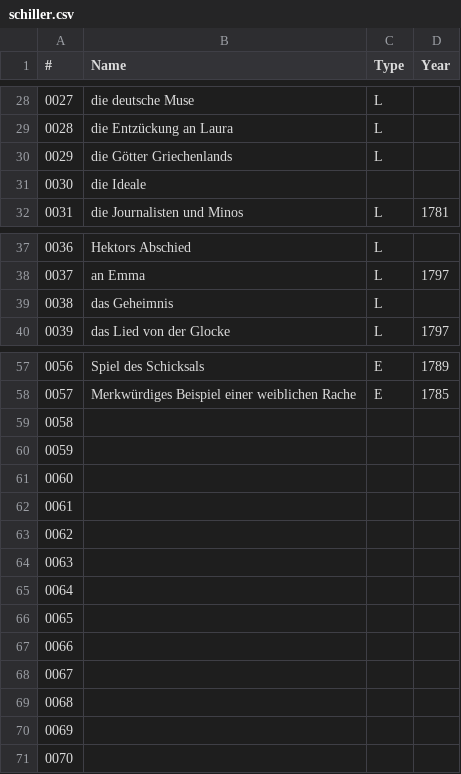
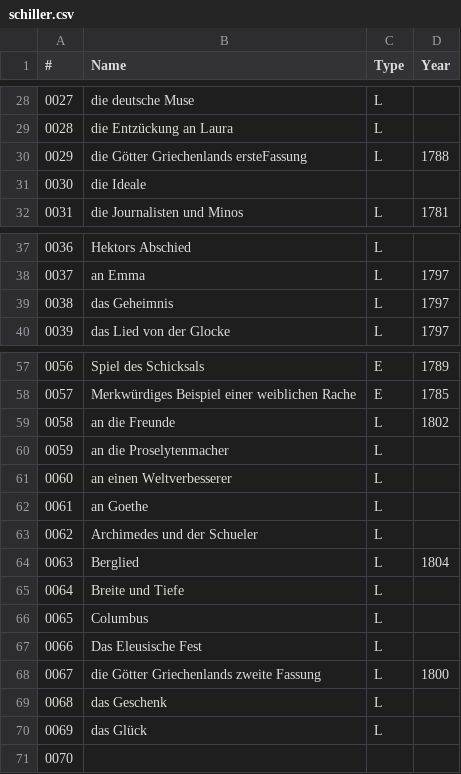
Before and after one commit to robinarthur/5pk, a CSV file: txt_edit/db/schiller.csv, drawn as a sheet; only a part is shown, gaps mark what is left out.

```diff
--- a/txt_edit/db/schiller.csv
+++ b/txt_edit/db/schiller.csv
@@ -29,3 +29,3 @@
 0028,die Entzückung an Laura,L,
-0029,die Götter Griechenlands,L,
+0029,die Götter Griechenlands ersteFassung,L,1788
 0030,die Ideale,,
@@ -38,3 +38,3 @@
 0037,an Emma,L,1797
-0038,das Geheimnis,L,
+0038,das Geheimnis,L,1797
 0039,das Lied von der Glocke,L,1797
@@ -58,14 +58,14 @@
 0057,Merkwürdiges Beispiel einer weiblichen Rache,E,1785
-0058,,,
-0059,,,
-0060,,,
-0061,,,
-0062,,,
-0063,,,
-0064,,,
-0065,,,
-0066,,,
-0067,,,
-0068,,,
-0069,,,
+0058,an die Freunde,L,1802
+0059,an die Proselytenmacher,L,
+0060,an einen Weltverbesserer,L,
+0061,an Goethe,L,
+0062,Archimedes und der Schueler,L,
+0063,Berglied,L,1804
+0064,Breite und Tiefe,L,
+0065,Columbus,L,
+0066,Das Eleusische Fest,L,
+0067,die Götter Griechenlands zweite Fassung,L,1800
+0068,das Geschenk,L,
+0069,das Glück,L,
 0070,,,
```
Also changed, not shown: 1 other file.
